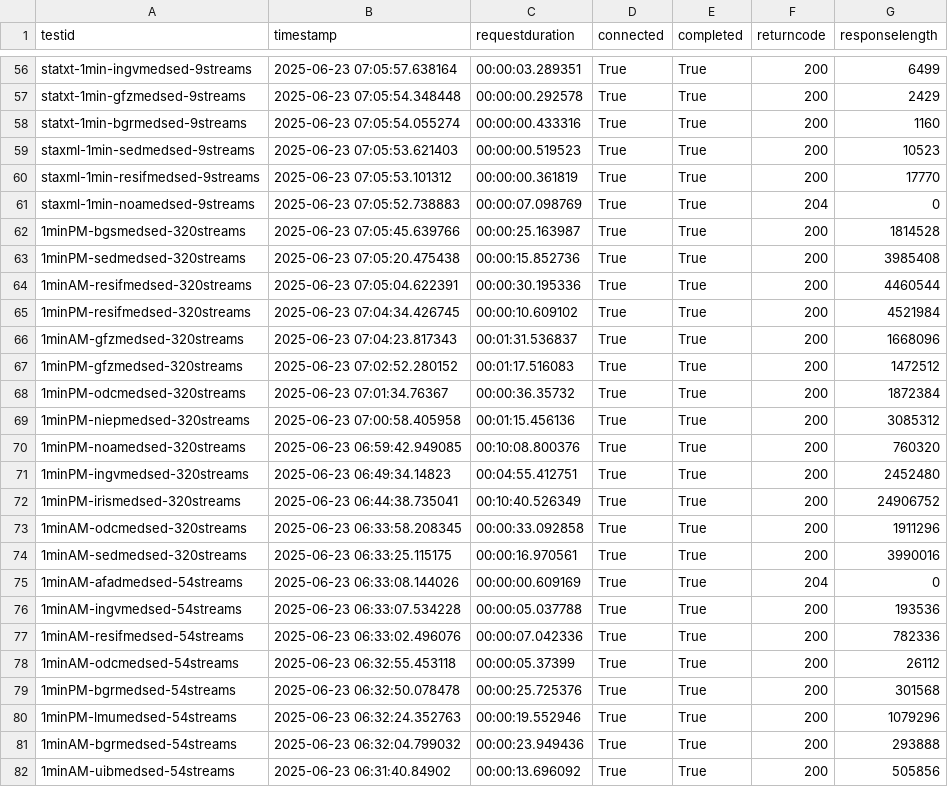
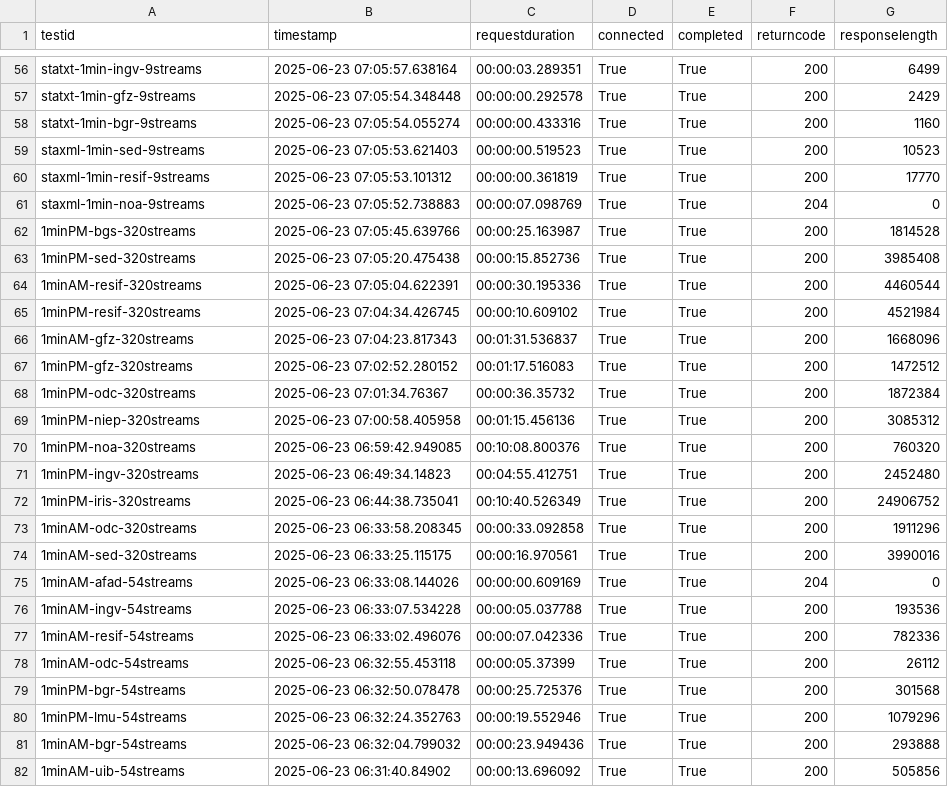
Before and after one commit to EIDA/oculus-monitoring-backend, a CSV file: scripts/pc_tests_results_clean.csv, drawn as a sheet; only a part is shown, gaps mark what is left out; the diff covers the shown part only.

```diff
--- a/scripts/pc_tests_results_clean.csv
+++ b/scripts/pc_tests_results_clean.csv
@@ -56,27 +56,27 @@
-"statxt-1min-ingvmedsed-9streams","2025-06-23 07:05:57.638164","00:00:03.289351",True,True,200,6499
-"statxt-1min-gfzmedsed-9streams","2025-06-23 07:05:54.348448","00:00:00.292578",True,True,200,2429
-"statxt-1min-bgrmedsed-9streams","2025-06-23 07:05:54.055274","00:00:00.433316",True,True,200,1160
-"staxml-1min-sedmedsed-9streams","2025-06-23 07:05:53.621403","00:00:00.519523",True,True,200,10523
-"staxml-1min-resifmedsed-9streams","2025-06-23 07:05:53.101312","00:00:00.361819",True,True,200,17770
-"staxml-1min-noamedsed-9streams","2025-06-23 07:05:52.738883","00:00:07.098769",True,True,204,0
-"1minPM-bgsmedsed-320streams","2025-06-23 07:05:45.639766","00:00:25.163987",True,True,200,1814528
-"1minPM-sedmedsed-320streams","2025-06-23 07:05:20.475438","00:00:15.852736",True,True,200,3985408
-"1minAM-resifmedsed-320streams","2025-06-23 07:05:04.622391","00:00:30.195336",True,True,200,4460544
-"1minPM-resifmedsed-320streams","2025-06-23 07:04:34.426745","00:00:10.609102",True,True,200,4521984
-"1minAM-gfzmedsed-320streams","2025-06-23 07:04:23.817343","00:01:31.536837",True,True,200,1668096
-"1minPM-gfzmedsed-320streams","2025-06-23 07:02:52.280152","00:01:17.516083",True,True,200,1472512
-"1minPM-odcmedsed-320streams","2025-06-23 07:01:34.76367","00:00:36.35732",True,True,200,1872384
-"1minPM-niepmedsed-320streams","2025-06-23 07:00:58.405958","00:01:15.456136",True,True,200,3085312
-"1minPM-noamedsed-320streams","2025-06-23 06:59:42.949085","00:10:08.800376",True,True,200,760320
-"1minPM-ingvmedsed-320streams","2025-06-23 06:49:34.14823","00:04:55.412751",True,True,200,2452480
-"1minPM-irismedsed-320streams","2025-06-23 06:44:38.735041","00:10:40.526349",True,True,200,24906752
-"1minAM-odcmedsed-320streams","2025-06-23 06:33:58.208345","00:00:33.092858",True,True,200,1911296
-"1minAM-sedmedsed-320streams","2025-06-23 06:33:25.115175","00:00:16.970561",True,True,200,3990016
-"1minAM-afadmedsed-54streams","2025-06-23 06:33:08.144026","00:00:00.609169",True,True,204,0
-"1minAM-ingvmedsed-54streams","2025-06-23 06:33:07.534228","00:00:05.037788",True,True,200,193536
-"1minAM-resifmedsed-54streams","2025-06-23 06:33:02.496076","00:00:07.042336",True,True,200,782336
-"1minAM-odcmedsed-54streams","2025-06-23 06:32:55.453118","00:00:05.37399",True,True,200,26112
-"1minPM-bgrmedsed-54streams","2025-06-23 06:32:50.078478","00:00:25.725376",True,True,200,301568
-"1minPM-lmumedsed-54streams","2025-06-23 06:32:24.352763","00:00:19.552946",True,True,200,1079296
-"1minAM-bgrmedsed-54streams","2025-06-23 06:32:04.799032","00:00:23.949436",True,True,200,293888
-"1minAM-uibmedsed-54streams","2025-06-23 06:31:40.84902","00:00:13.696092",True,True,200,505856
+"statxt-1min-ingv-9streams","2025-06-23 07:05:57.638164","00:00:03.289351",True,True,200,6499
+"statxt-1min-gfz-9streams","2025-06-23 07:05:54.348448","00:00:00.292578",True,True,200,2429
+"statxt-1min-bgr-9streams","2025-06-23 07:05:54.055274","00:00:00.433316",True,True,200,1160
+"staxml-1min-sed-9streams","2025-06-23 07:05:53.621403","00:00:00.519523",True,True,200,10523
+"staxml-1min-resif-9streams","2025-06-23 07:05:53.101312","00:00:00.361819",True,True,200,17770
+"staxml-1min-noa-9streams","2025-06-23 07:05:52.738883","00:00:07.098769",True,True,204,0
+"1minPM-bgs-320streams","2025-06-23 07:05:45.639766","00:00:25.163987",True,True,200,1814528
+"1minPM-sed-320streams","2025-06-23 07:05:20.475438","00:00:15.852736",True,True,200,3985408
+"1minAM-resif-320streams","2025-06-23 07:05:04.622391","00:00:30.195336",True,True,200,4460544
+"1minPM-resif-320streams","2025-06-23 07:04:34.426745","00:00:10.609102",True,True,200,4521984
+"1minAM-gfz-320streams","2025-06-23 07:04:23.817343","00:01:31.536837",True,True,200,1668096
+"1minPM-gfz-320streams","2025-06-23 07:02:52.280152","00:01:17.516083",True,True,200,1472512
+"1minPM-odc-320streams","2025-06-23 07:01:34.76367","00:00:36.35732",True,True,200,1872384
+"1minPM-niep-320streams","2025-06-23 07:00:58.405958","00:01:15.456136",True,True,200,3085312
+"1minPM-noa-320streams","2025-06-23 06:59:42.949085","00:10:08.800376",True,True,200,760320
+"1minPM-ingv-320streams","2025-06-23 06:49:34.14823","00:04:55.412751",True,True,200,2452480
+"1minPM-iris-320streams","2025-06-23 06:44:38.735041","00:10:40.526349",True,True,200,24906752
+"1minAM-odc-320streams","2025-06-23 06:33:58.208345","00:00:33.092858",True,True,200,1911296
+"1minAM-sed-320streams","2025-06-23 06:33:25.115175","00:00:16.970561",True,True,200,3990016
+"1minAM-afad-54streams","2025-06-23 06:33:08.144026","00:00:00.609169",True,True,204,0
+"1minAM-ingv-54streams","2025-06-23 06:33:07.534228","00:00:05.037788",True,True,200,193536
+"1minAM-resif-54streams","2025-06-23 06:33:02.496076","00:00:07.042336",True,True,200,782336
+"1minAM-odc-54streams","2025-06-23 06:32:55.453118","00:00:05.37399",True,True,200,26112
+"1minPM-bgr-54streams","2025-06-23 06:32:50.078478","00:00:25.725376",True,True,200,301568
+"1minPM-lmu-54streams","2025-06-23 06:32:24.352763","00:00:19.552946",True,True,200,1079296
+"1minAM-bgr-54streams","2025-06-23 06:32:04.799032","00:00:23.949436",True,True,200,293888
+"1minAM-uib-54streams","2025-06-23 06:31:40.84902","00:00:13.696092",True,True,200,505856
```
Also changed, not shown: 73 edited cells elsewhere in this file, 13 other files.
